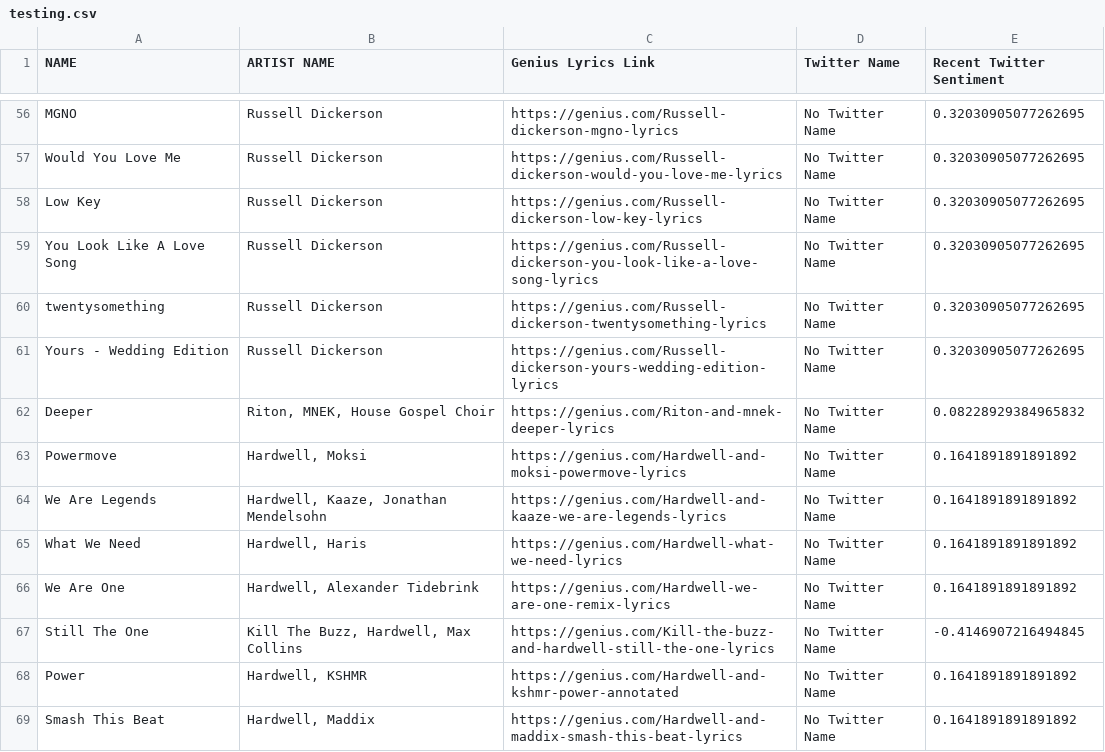
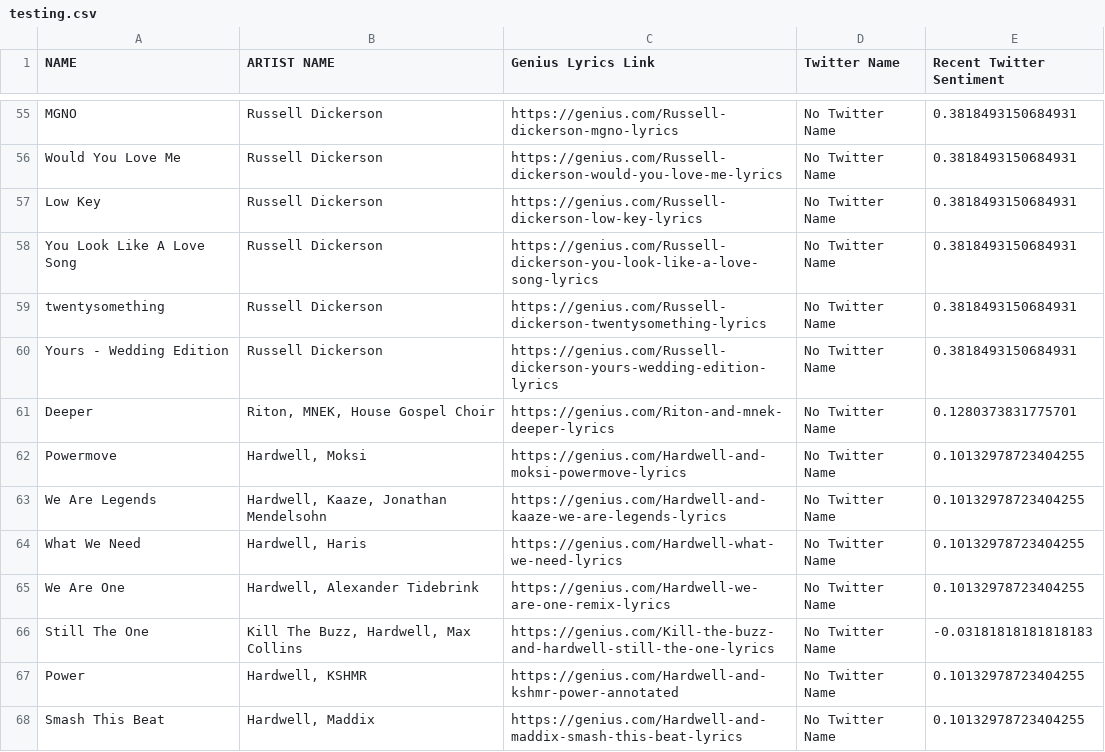
Before and after one commit to nknauer/r-projects, a CSV file: testing.csv, drawn as a sheet; only a part is shown, gaps mark what is left out; addresses are those after the commit; the diff covers the shown part only; the diff names each change by its address in the sheet, - before the commit and + after, or states it on an @@ line.

```diff
--- a/testing.csv
+++ b/testing.csv
-E55:E60 (Recent Twitter Sentiment): 0.32030905077262695
+E55:E60 (Recent Twitter Sentiment): 0.3818493150684931
-E61 (Recent Twitter Sentiment): 0.08228929384965832
+E61 (Recent Twitter Sentiment): 0.1280373831775701
-E62:E65 (Recent Twitter Sentiment): 0.1641891891891892
+E62:E65 (Recent Twitter Sentiment): 0.10132978723404255
-E66 (Recent Twitter Sentiment): -0.4146907216494845
+E66 (Recent Twitter Sentiment): -0.03181818181818183
-E67:E68 (Recent Twitter Sentiment): 0.1641891891891892
+E67:E68 (Recent Twitter Sentiment): 0.10132978723404255
```
Also changed, not shown: 1 removed row and 108 edited cells elsewhere in this file, 3 other files.
